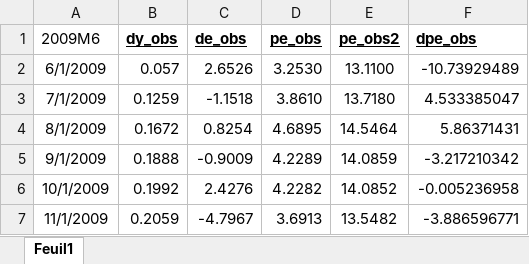
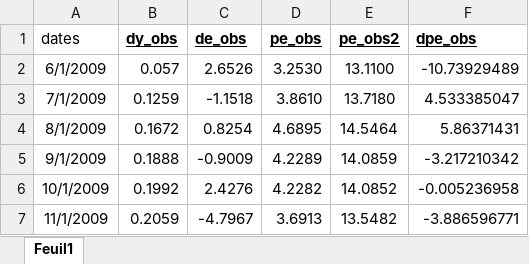
Before and after one commit to Eveha11/ETS_Impact_On_Unemployment, an Excel workbook: code/carbon_prices_062009_122019.xlsx, sheet Feuil1, drawn as a sheet; only a part is shown; values as stored, in another font and other column widths than the file's, no borders; the diff names each change by its address in the sheet, - before the commit and + after, or states it on an @@ line.

Commit message:
Import + Plot of carbon prices

```diff
--- a/code/carbon_prices_062009_122019.xlsx (sheet Feuil1)
+++ b/code/carbon_prices_062009_122019.xlsx (sheet Feuil1)
-A1: 2009M6
+A1: dates
```
Also changed, not shown: 1 other file.
